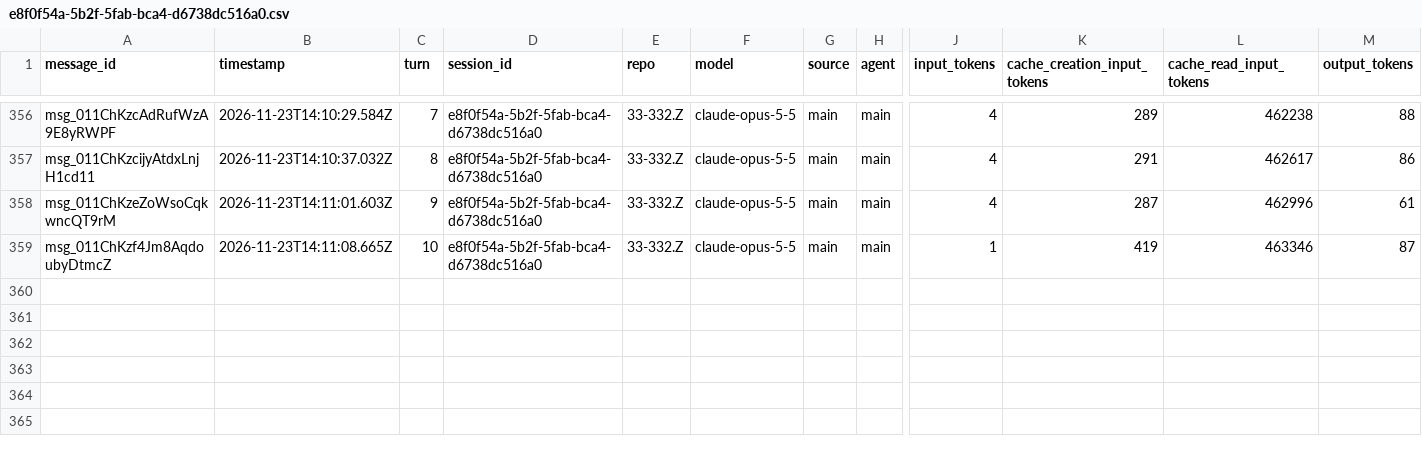
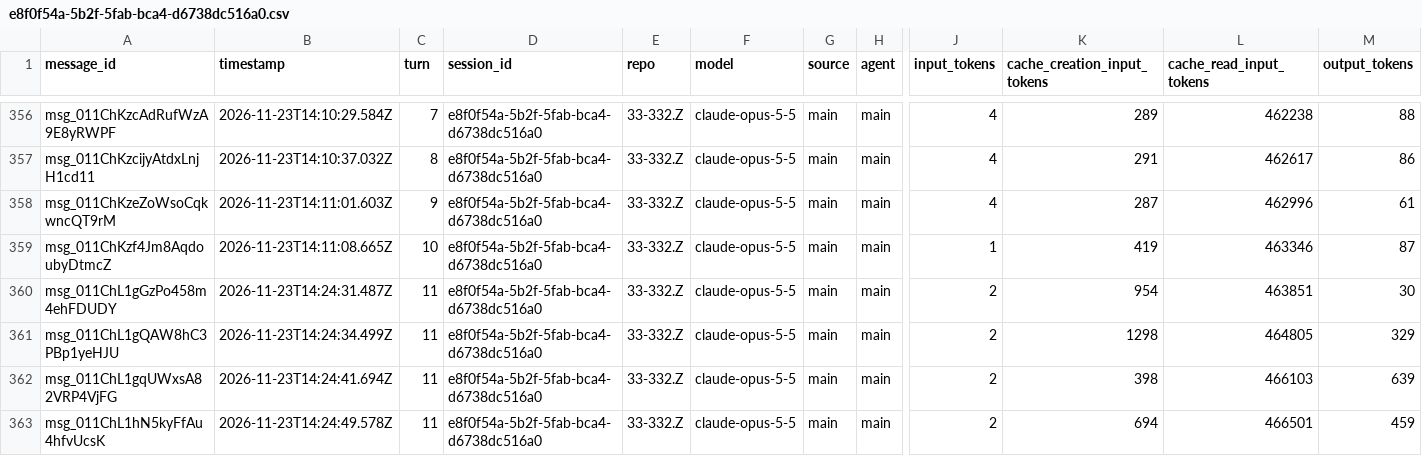
Before and after one commit to rhope-ops/33-332.Z, a CSV file: sessions/e8f0f54a-5b2f-5fab-bca4-d6738dc516a0.csv, drawn as a sheet; only a part is shown, gaps mark what is left out; rows hold the shown columns only; the diff names each change by its address in the sheet, - before the commit and + after, or states it on an @@ line.

```diff
--- a/sessions/e8f0f54a-5b2f-5fab-bca4-d6738dc516a0.csv
+++ b/sessions/e8f0f54a-5b2f-5fab-bca4-d6738dc516a0.csv
+row 360: msg_011ChL1gGzPo458m4ehFDUDY | 2026-11-23T14:24:31.487Z | 11 | e8f0f54a-5b2f-5fab-bca4-d6738dc516a0 | 33-332.Z | claude-opus-5-5 | main | main | 2 | 954 | 463851 | 30
+row 361: msg_011ChL1gQAW8hC3PBp1yeHJU | 2026-11-23T14:24:34.499Z | 11 | e8f0f54a-5b2f-5fab-bca4-d6738dc516a0 | 33-332.Z | claude-opus-5-5 | main | main | 2 | 1298 | 464805 | 329
+row 362: msg_011ChL1gqUWxsA82VRP4VjFG | 2026-11-23T14:24:41.694Z | 11 | e8f0f54a-5b2f-5fab-bca4-d6738dc516a0 | 33-332.Z | claude-opus-5-5 | main | main | 2 | 398 | 466103 | 639
+row 363: msg_011ChL1hN5kyFfAu4hfvUcsK | 2026-11-23T14:24:49.578Z | 11 | e8f0f54a-5b2f-5fab-bca4-d6738dc516a0 | 33-332.Z | claude-opus-5-5 | main | main | 2 | 694 | 466501 | 459
```
